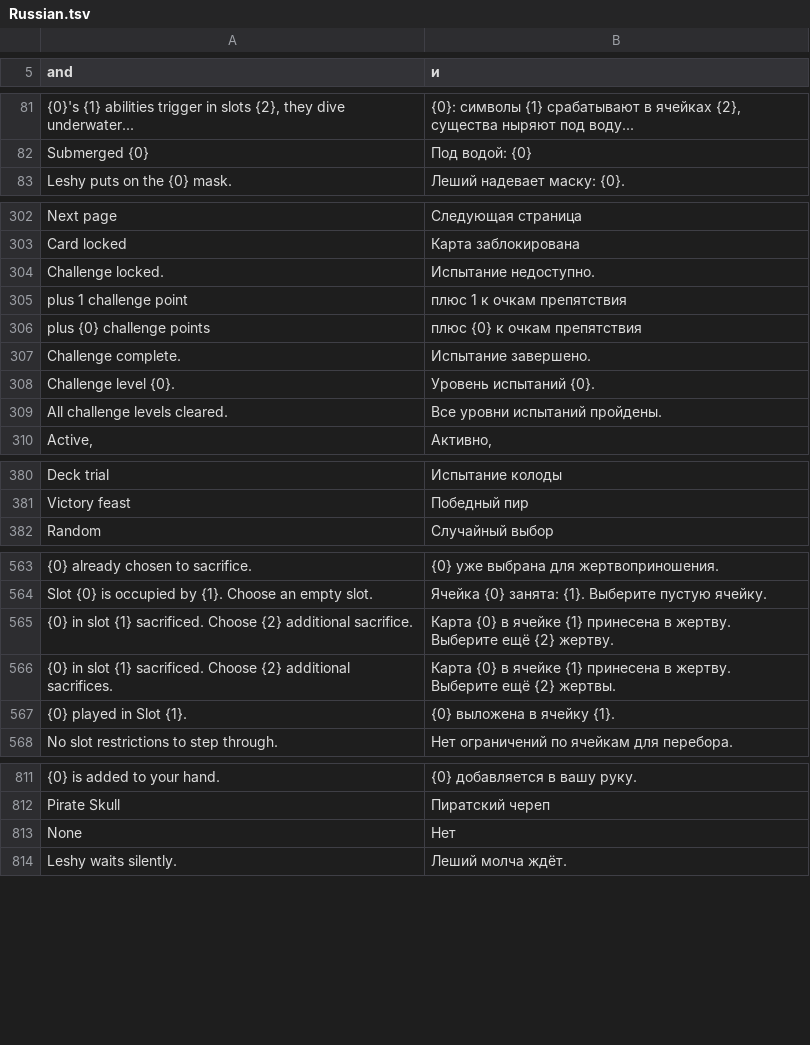
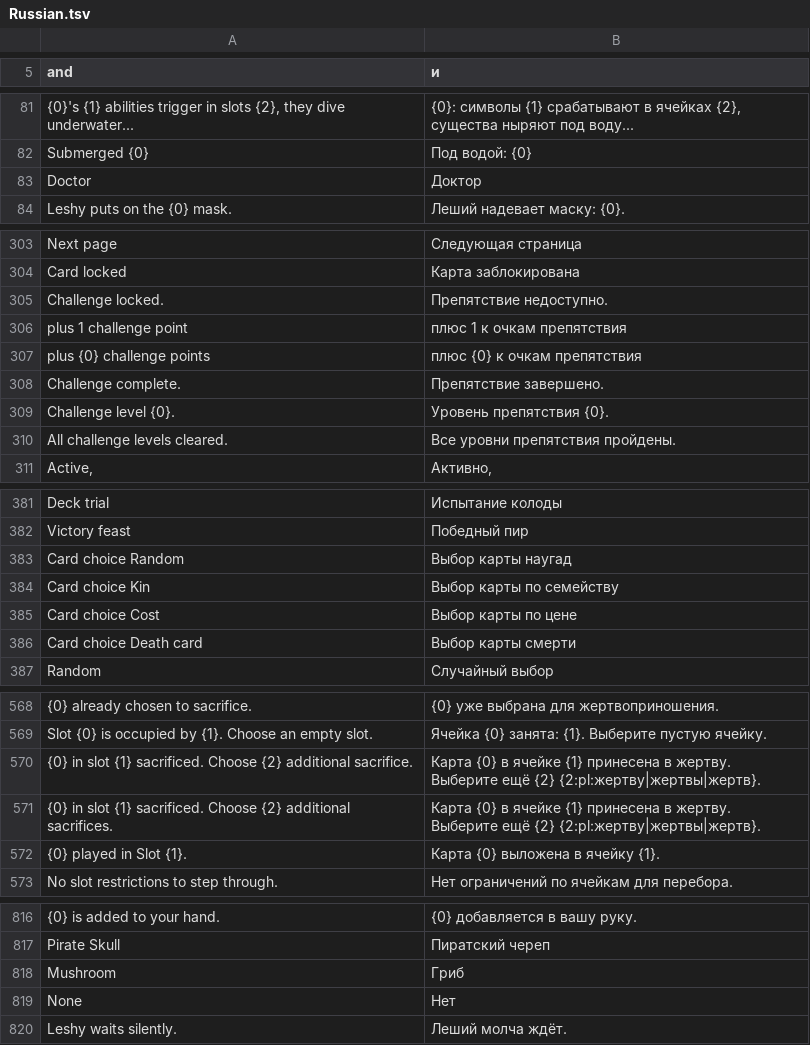
Before and after one commit to Zamar21/InscryptionAccess, a TSV file: lang/Russian.tsv, drawn as a sheet; only a part is shown, gaps mark what is left out; addresses are those after the commit; the diff covers the shown part only; the diff names each change by its address in the sheet, - before the commit and + after, or states it on an @@ line.

```diff
--- a/lang/Russian.tsv
+++ b/lang/Russian.tsv
+row 83: Doctor | Доктор
-B305 (и): Испытание недоступно.
+B305 (и): Препятствие недоступно.
-B308 (и): Испытание завершено.
+B308 (и): Препятствие завершено.
-B309 (и): Уровень испытаний {0}.
+B309 (и): Уровень препятствия {0}.
-B310 (и): Все уровни испытаний пройдены.
+B310 (и): Все уровни препятствия пройдены.
+row 383: Card choice Random | Выбор карты наугад
+row 384: Card choice Kin | Выбор карты по семейству
+row 385: Card choice Cost | Выбор карты по цене
+row 386: Card choice Death card | Выбор карты смерти
-B570 (и): …ещё {2} жертву.
+B570 (и): …ещё {2} {2:pl:жертву|жертвы|жертв}.
-B571 (и): …ещё {2} жертвы.
+B571 (и): …ещё {2} {2:pl:жертву|жертвы|жертв}.
-B572 (и): {0} выложена в ячейку {1}.
+B572 (и): Карта {0} выложена в ячейку {1}.
+row 818: Mushroom | Гриб
```
Also changed, not shown: 1 added row and 22 edited cells elsewhere in this file, lang/BrazilianPortuguese.tsv, lang/French.tsv, 28 other files.
